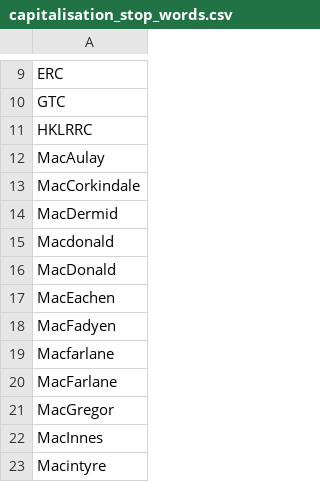
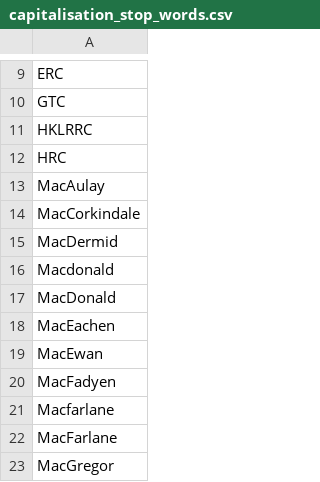
Before and after one commit to grahamkirby/race-timing, a CSV file: src/main/resources/configuration/capitalisation_stop_words.csv, drawn as a sheet; only a part is shown, gaps mark what is left out; the shorter side is filled out with more unchanged rows; the diff names each change by its address in the sheet, - before the commit and + after, or states it on an @@ line.

```diff
--- a/src/main/resources/configuration/capitalisation_stop_words.csv
+++ b/src/main/resources/configuration/capitalisation_stop_words.csv
+row 12: HRC
+row 19: MacEwan
```
Also changed, not shown: 22 other files.
